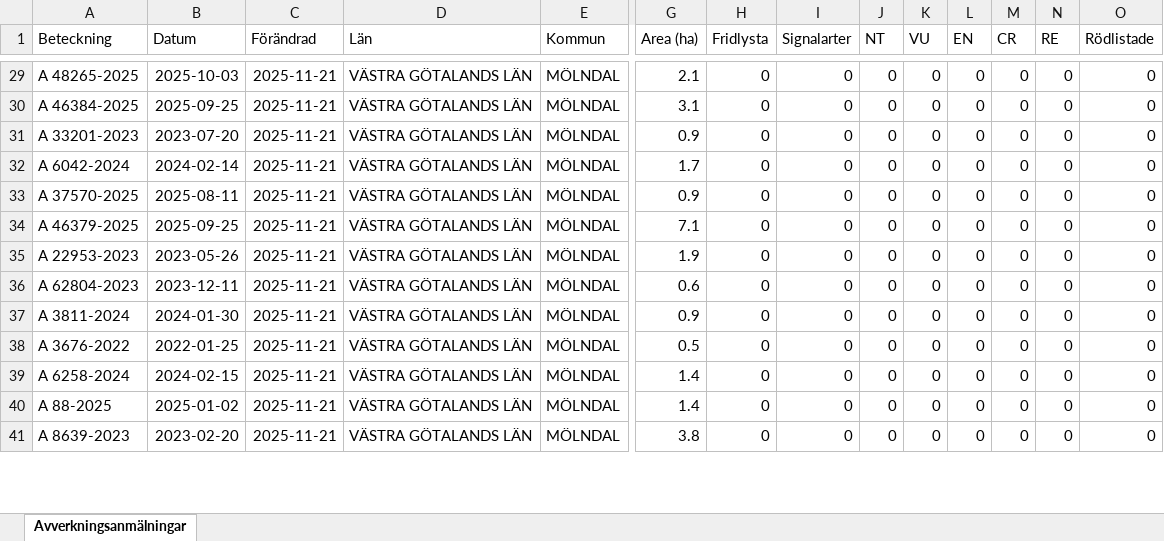
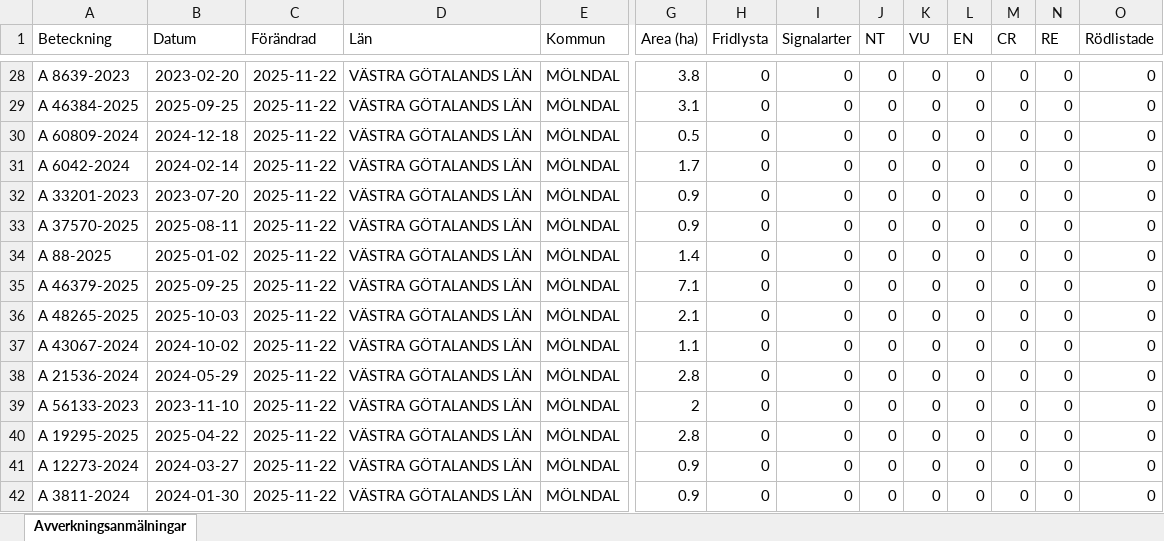
Before and after one commit to klasma/Logging_1481, an Excel workbook: Översikt MÖLNDAL.xlsx, sheet Avverkningsanmälningar, drawn as a sheet; only a part is shown, gaps mark what is left out; values as stored, in another font and other column widths than the file's, no borders; addresses are those after the commit; rows hold the shown columns only; the diff covers the shown part only; the diff names each change by its address in the sheet, - before the commit and + after, or states it on an @@ line.

```diff
--- a/Översikt MÖLNDAL.xlsx (sheet Avverkningsanmälningar)
+++ b/Översikt MÖLNDAL.xlsx (sheet Avverkningsanmälningar)
-A28 (Beteckning): A 48265-2025
+A28 (Beteckning): A 8639-2023
-B28 (Datum): 2025-10-03
+B28 (Datum): 2023-02-20
-C28:C31 (Förändrad): 2025-11-21
+C28:C31 (Förändrad): 2025-11-22
-G28 (Area (ha)): 2.1
+G28 (Area (ha)): 3.8
-A30 (Beteckning): A 33201-2023
+A30 (Beteckning): A 60809-2024
-B30 (Datum): 2023-07-20
+B30 (Datum): 2024-12-18
-G30 (Area (ha)): 0.9
+G30 (Area (ha)): 0.5
+row 32: A 33201-2023 | 2023-07-20 | 2025-11-22 | VÄSTRA GÖTALANDS LÄN | MÖLNDAL | 0.9 | 0 | 0 | 0 | 0 | 0 | 0 | 0 | 0
-C33 (Förändrad): 2025-11-21
+C33 (Förändrad): 2025-11-22
+row 34: A 88-2025 | 2025-01-02 | 2025-11-22 | VÄSTRA GÖTALANDS LÄN | MÖLNDAL | 1.4 | 0 | 0 | 0 | 0 | 0 | 0 | 0 | 0
-C35:C42 (Förändrad): 2025-11-21
+C35:C42 (Förändrad): 2025-11-22
-A36 (Beteckning): A 22953-2023
+A36 (Beteckning): A 48265-2025
-B36 (Datum): 2023-05-26
+B36 (Datum): 2025-10-03
-G36 (Area (ha)): 1.9
+G36 (Area (ha)): 2.1
-A37 (Beteckning): A 62804-2023
+A37 (Beteckning): A 43067-2024
-B37 (Datum): 2023-12-11
+B37 (Datum): 2024-10-02
-G37 (Area (ha)): 0.6
+G37 (Area (ha)): 1.1
-A38 (Beteckning): A 3811-2024
+A38 (Beteckning): A 21536-2024
-B38 (Datum): 2024-01-30
+B38 (Datum): 2024-05-29
-G38 (Area (ha)): 0.9
+G38 (Area (ha)): 2.8
-A39 (Beteckning): A 3676-2022
+A39 (Beteckning): A 56133-2023
-B39 (Datum): 2022-01-25
+B39 (Datum): 2023-11-10
-G39 (Area (ha)): 0.5
+G39 (Area (ha)): 2
-A40 (Beteckning): A 6258-2024
+A40 (Beteckning): A 19295-2025
-B40 (Datum): 2024-02-15
+B40 (Datum): 2025-04-22
-G40 (Area (ha)): 1.4
+G40 (Area (ha)): 2.8
-A41 (Beteckning): A 88-2025
+A41 (Beteckning): A 12273-2024
-B41 (Datum): 2025-01-02
+B41 (Datum): 2024-03-27
-G41 (Area (ha)): 1.4
+G41 (Area (ha)): 0.9
-A42 (Beteckning): A 8639-2023
+A42 (Beteckning): A 3811-2024
-B42 (Datum): 2023-02-20
+B42 (Datum): 2024-01-30
-G42 (Area (ha)): 3.8
+G42 (Area (ha)): 0.9
```
Also changed, not shown: 4 added rows, 6 removed rows and 44 edited cells elsewhere in this sheet, artfynd/A 21759-2021 artfynd.xlsx, artfynd/A 2842-2025 artfynd.xlsx, 31 other files.
